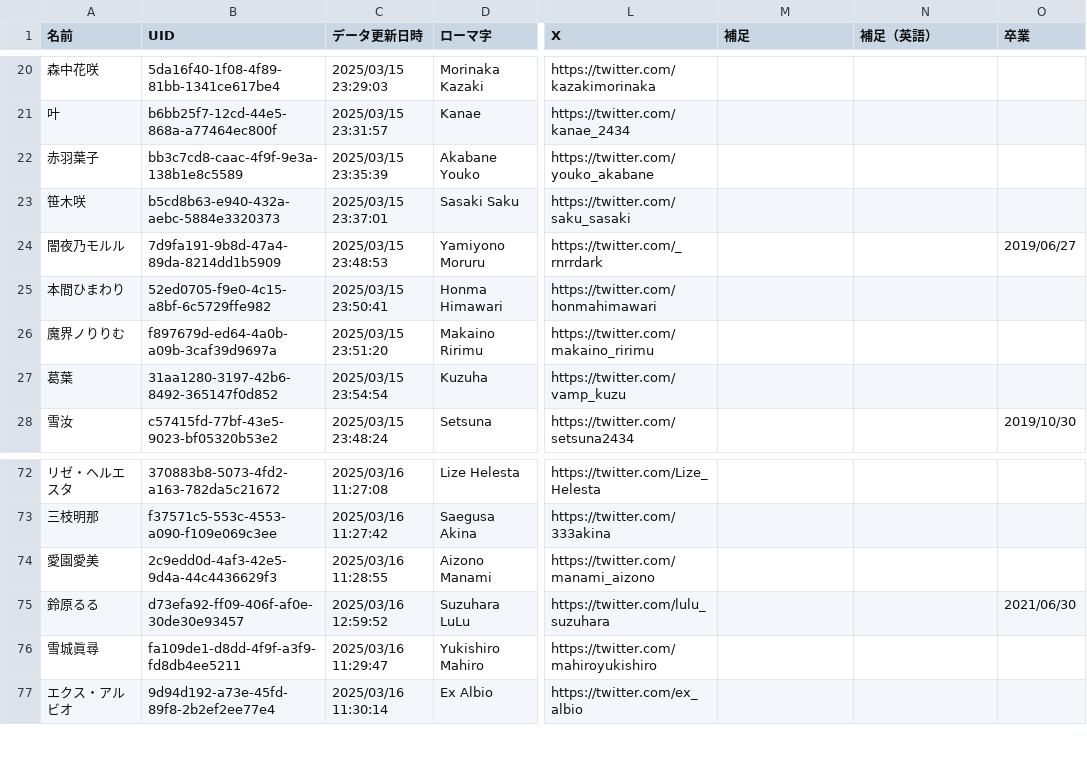
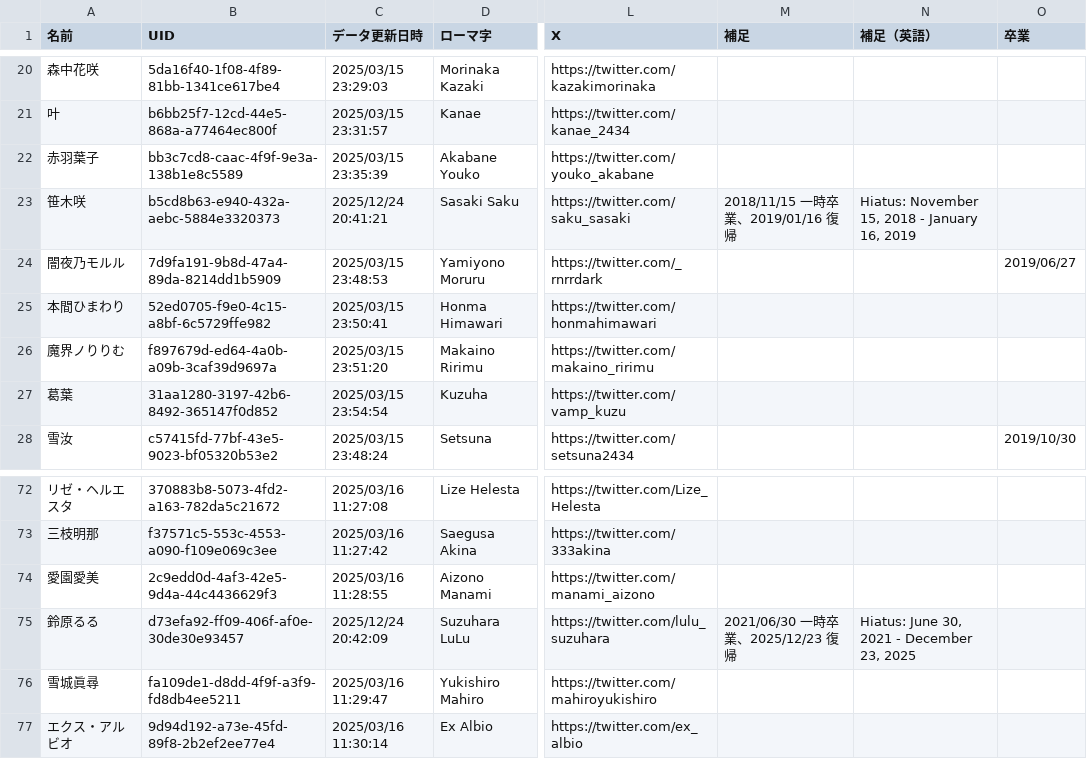
Before and after one commit to magicien/Nij.iCal, a CSV file: data/talents.csv, drawn as a sheet; only a part is shown, gaps mark what is left out; the diff names each change by its address in the sheet, - before the commit and + after, or states it on an @@ line.

```diff
--- a/data/talents.csv
+++ b/data/talents.csv
-C23 (データ更新日時): 2025/03/15 23:37:01
+C23 (データ更新日時): 2025/12/24 20:41:21
-M23 (補足): (empty)
+M23 (補足): 2018/11/15 一時卒業、2019/01/16 復帰
-N23 (補足（英語）): (empty)
+N23 (補足（英語）): Hiatus: November 15, 2018 - January 16, 2019
-C75 (データ更新日時): 2025/03/16 12:59:52
+C75 (データ更新日時): 2025/12/24 20:42:09
-M75 (補足): (empty)
+M75 (補足): 2021/06/30 一時卒業、2025/12/23 復帰
-N75 (補足（英語）): (empty)
+N75 (補足（英語）): Hiatus: June 30, 2021 - December 23, 2025
-O75 (卒業): 2021/06/30
+O75 (卒業): (empty)
```
Also changed, not shown: 6 other files.
